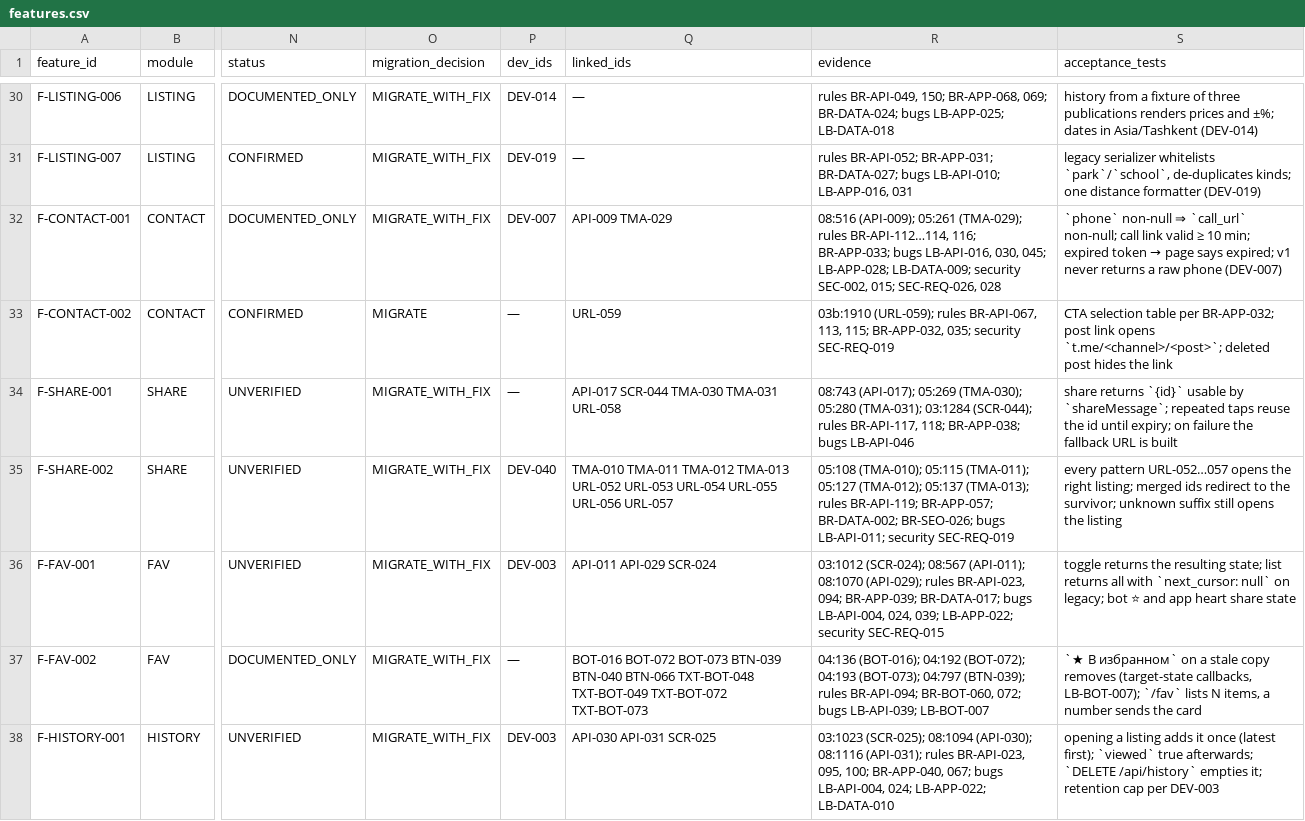
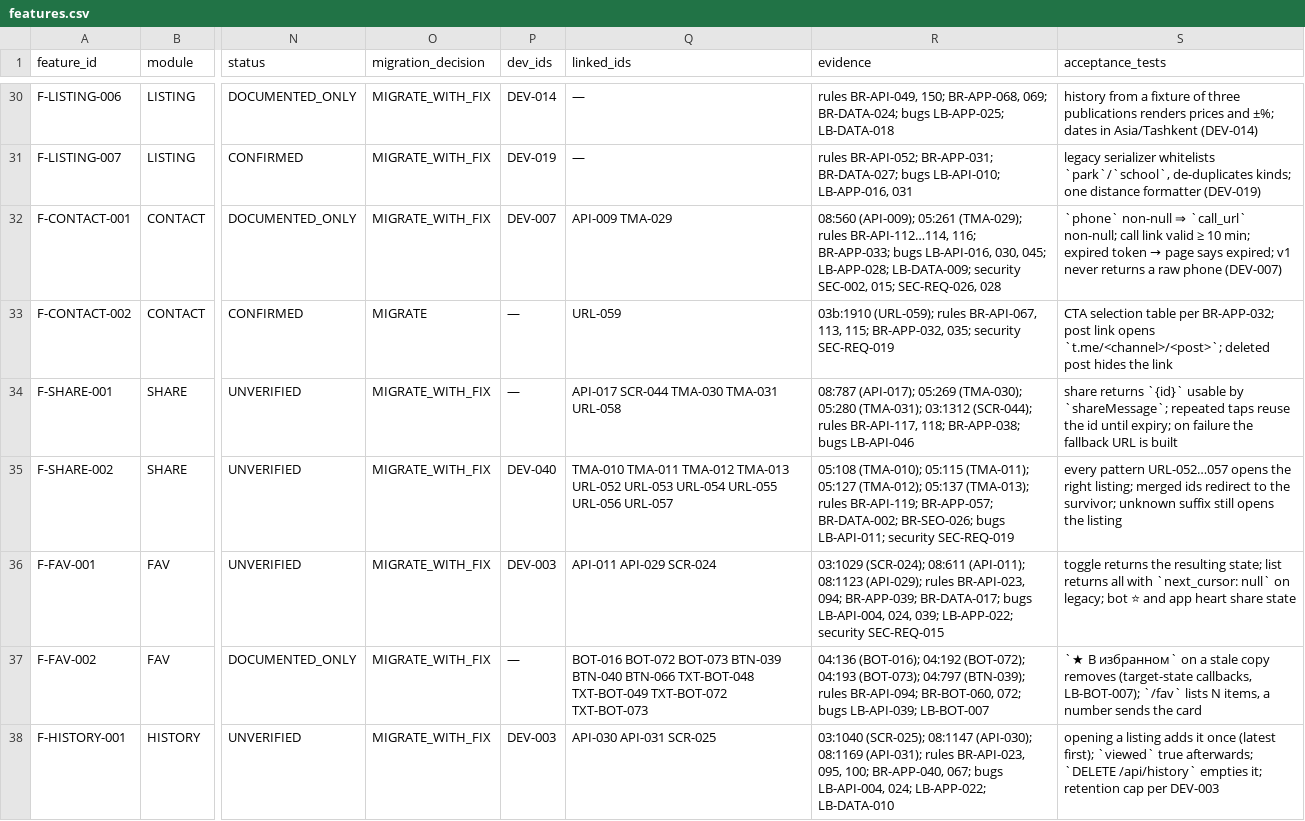
Before and after one commit to amediateam/homi, a CSV file: docs/migration/data/features.csv, drawn as a sheet; only a part is shown, gaps mark what is left out; the diff covers the shown part only; the diff names each change by its address in the sheet, - before the commit and + after, or states it on an @@ line.

```diff
--- a/docs/migration/data/features.csv
+++ b/docs/migration/data/features.csv
-R32 (evidence): 08:516 (API-009); 05:261…
+R32 (evidence): 08:560 (API-009); 05:261…
-R34 (evidence): 08:743 (API-017); 05:269 (TMA-030); 05:280 (TMA-031); 03:1284 (SCR-044); rules…
+R34 (evidence): 08:787 (API-017); 05:269 (TMA-030); 05:280 (TMA-031); 03:1312 (SCR-044); rules…
-R36 (evidence): 03:1012 (SCR-024); 08:567 (API-011); 08:1070 (API-029); rules…
+R36 (evidence): 03:1029 (SCR-024); 08:611 (API-011); 08:1123 (API-029); rules…
-R38 (evidence): 03:1023 (SCR-025); 08:1094 (API-030); 08:1116 (API-031); rules…
+R38 (evidence): 03:1040 (SCR-025); 08:1147 (API-030); 08:1169 (API-031); rules…
```
Also changed, not shown: 2 added rows and 64 edited cells elsewhere in this file, 34 other files.
